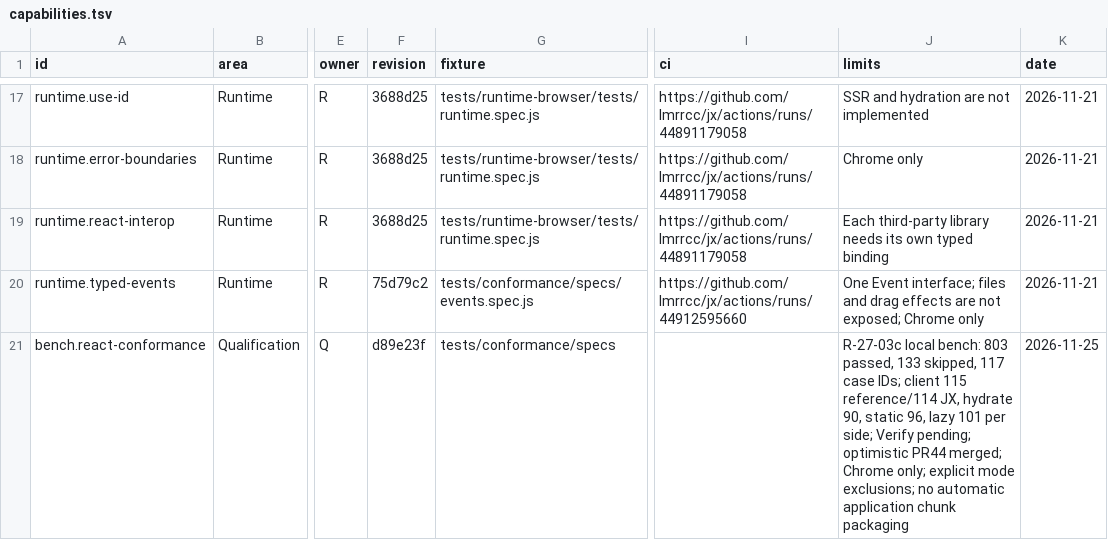
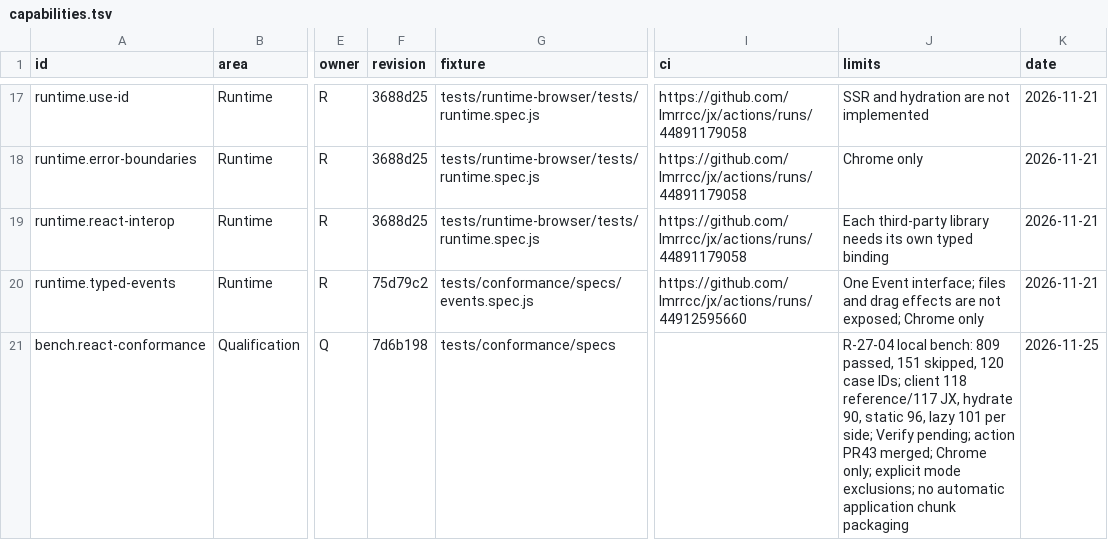
Before and after one commit to lmrrcc/jx, a TSV file: docs/evidence/capabilities.tsv, drawn as a sheet; only a part is shown, gaps mark what is left out; the diff covers the shown part only; the diff names each change by its address in the sheet, - before the commit and + after, or states it on an @@ line.

Commit message:
docs: track server slice evidence and pending qualification

```diff
--- a/docs/evidence/capabilities.tsv
+++ b/docs/evidence/capabilities.tsv
-F21 (revision): d89e23f
+F21 (revision): 7d6b198
-J21 (limits): R-27-03c local bench: 803 passed, 133 skipped, 117 case IDs; client 115 reference/114 JX, hydrate 90, static 96, lazy 101 per side; Verify pending; optimistic PR44 merged; Chrome…
+J21 (limits): R-27-04 local bench: 809 passed, 151 skipped, 120 case IDs; client 118 reference/117 JX, hydrate 90, static 96, lazy 101 per side; Verify pending; action PR43 merged; Chrome…
```
Also changed, not shown: 1 added row and 6 edited cells elsewhere in this file, 5 other files.
